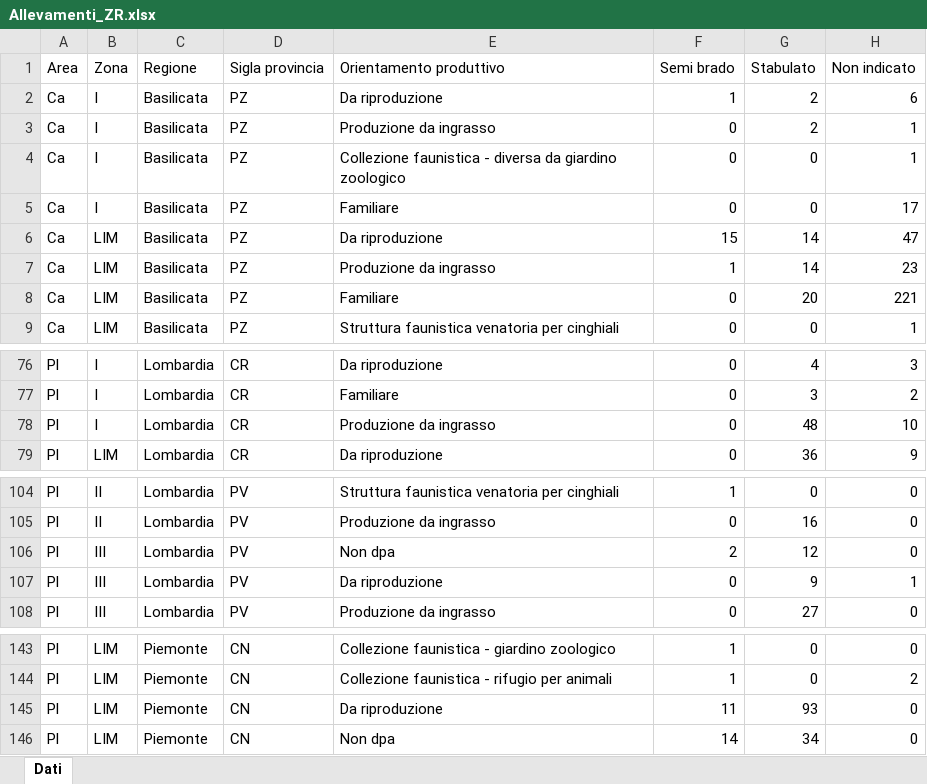
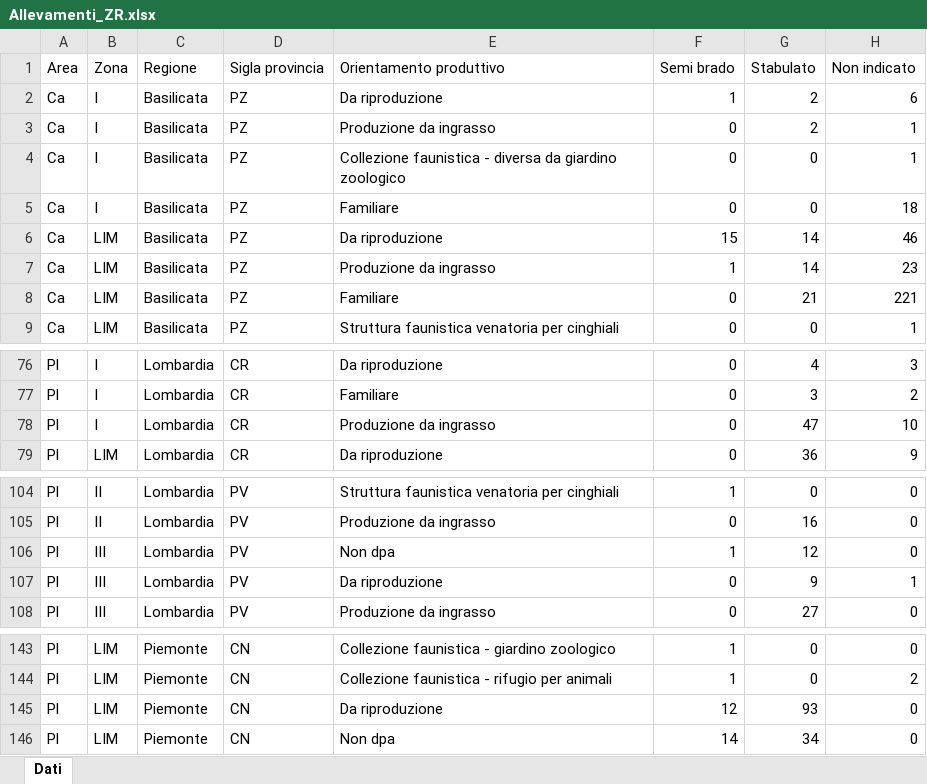
Before and after one commit to IZSAM-StatGIS/ReportPSA, an Excel workbook: Download/Allevamenti_ZR.xlsx, sheet Dati, drawn as a sheet; only a part is shown, gaps mark what is left out; values as stored, in another font and other column widths than the file's, no borders; the diff names each change by its address in the sheet, - before the commit and + after, or states it on an @@ line.

```diff
--- a/Download/Allevamenti_ZR.xlsx (sheet Dati)
+++ b/Download/Allevamenti_ZR.xlsx (sheet Dati)
-H5 (Non indicato): 17
+H5 (Non indicato): 18
-H6 (Non indicato): 47
+H6 (Non indicato): 46
-G8 (Stabulato): 20
+G8 (Stabulato): 21
-G78 (Stabulato): 48
+G78 (Stabulato): 47
-F106 (Semi brado): 2
+F106 (Semi brado): 1
-F145 (Semi brado): 11
+F145 (Semi brado): 12
```
Also changed, not shown: Download/Capi_ZR.xlsx, Download/Cinghiali_ZR.xlsx, 35 other files.
